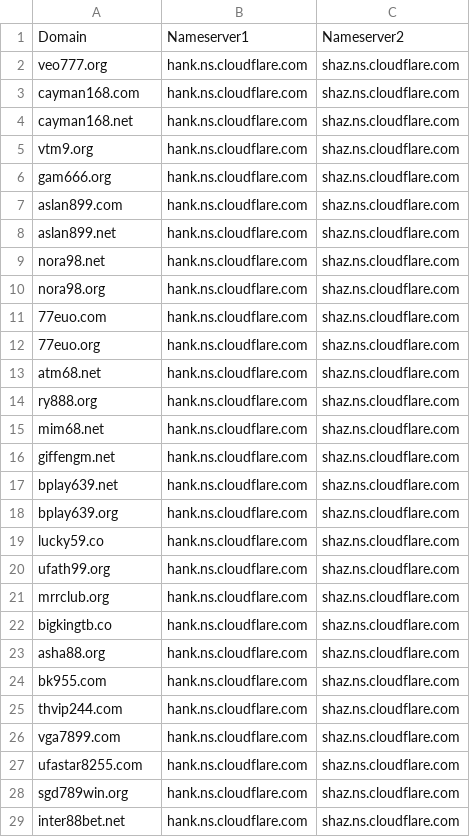
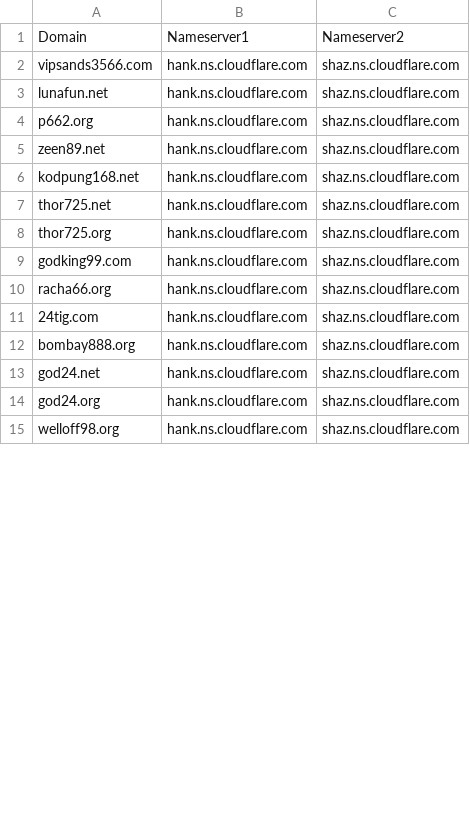
Before and after one commit to AnonymousVS/Spaceship-Bulk-NS-Change, a CSV file: domains.csv, drawn as a sheet; only a part is shown; the diff covers the shown part only.

Commit message:
Update domains.csv

```diff
--- a/domains.csv
+++ b/domains.csv
@@ -1,29 +1,15 @@
 Domain,Nameserver1,Nameserver2
-veo777.org,hank.ns.cloudflare.com,shaz.ns.cloudflare.com
-cayman168.com,hank.ns.cloudflare.com,shaz.ns.cloudflare.com
-cayman168.net,hank.ns.cloudflare.com,shaz.ns.cloudflare.com
-vtm9.org,hank.ns.cloudflare.com,shaz.ns.cloudflare.com
-gam666.org,hank.ns.cloudflare.com,shaz.ns.cloudflare.com
-aslan899.com,hank.ns.cloudflare.com,shaz.ns.cloudflare.com
-aslan899.net,hank.ns.cloudflare.com,shaz.ns.cloudflare.com
-nora98.net,hank.ns.cloudflare.com,shaz.ns.cloudflare.com
-nora98.org,hank.ns.cloudflare.com,shaz.ns.cloudflare.com
-77euo.com,hank.ns.cloudflare.com,shaz.ns.cloudflare.com
-77euo.org,hank.ns.cloudflare.com,shaz.ns.cloudflare.com
-atm68.net,hank.ns.cloudflare.com,shaz.ns.cloudflare.com
-ry888.org,hank.ns.cloudflare.com,shaz.ns.cloudflare.com
-mim68.net,hank.ns.cloudflare.com,shaz.ns.cloudflare.com
-giffengm.net,hank.ns.cloudflare.com,shaz.ns.cloudflare.com
-bplay639.net,hank.ns.cloudflare.com,shaz.ns.cloudflare.com
-bplay639.org,hank.ns.cloudflare.com,shaz.ns.cloudflare.com
-lucky59.co,hank.ns.cloudflare.com,shaz.ns.cloudflare.com
-ufath99.org,hank.ns.cloudflare.com,shaz.ns.cloudflare.com
-mrrclub.org,hank.ns.cloudflare.com,shaz.ns.cloudflare.com
-bigkingtb.co,hank.ns.cloudflare.com,shaz.ns.cloudflare.com
-asha88.org,hank.ns.cloudflare.com,shaz.ns.cloudflare.com
-bk955.com,hank.ns.cloudflare.com,shaz.ns.cloudflare.com
-thvip244.com,hank.ns.cloudflare.com,shaz.ns.cloudflare.com
-vga7899.com,hank.ns.cloudflare.com,shaz.ns.cloudflare.com
-ufastar8255.com,hank.ns.cloudflare.com,shaz.ns.cloudflare.com
-sgd789win.org,hank.ns.cloudflare.com,shaz.ns.cloudflare.com
-inter88bet.net,hank.ns.cloudflare.com,shaz.ns.cloudflare.com
+vipsands3566.com,hank.ns.cloudflare.com,shaz.ns.cloudflare.com
+lunafun.net,hank.ns.cloudflare.com,shaz.ns.cloudflare.com
+p662.org,hank.ns.cloudflare.com,shaz.ns.cloudflare.com
+zeen89.net,hank.ns.cloudflare.com,shaz.ns.cloudflare.com
+kodpung168.net,hank.ns.cloudflare.com,shaz.ns.cloudflare.com
+thor725.net,hank.ns.cloudflare.com,shaz.ns.cloudflare.com
+thor725.org,hank.ns.cloudflare.com,shaz.ns.cloudflare.com
+godking99.com,hank.ns.cloudflare.com,shaz.ns.cloudflare.com
+racha66.org,hank.ns.cloudflare.com,shaz.ns.cloudflare.com
+24tig.com,hank.ns.cloudflare.com,shaz.ns.cloudflare.com
+bombay888.org,hank.ns.cloudflare.com,shaz.ns.cloudflare.com
+god24.net,hank.ns.cloudflare.com,shaz.ns.cloudflare.com
+god24.org,hank.ns.cloudflare.com,shaz.ns.cloudflare.com
+welloff98.org,hank.ns.cloudflare.com,shaz.ns.cloudflare.com
```
Also changed, not shown: 2 removed rows and 2 edited cells elsewhere in this file.
